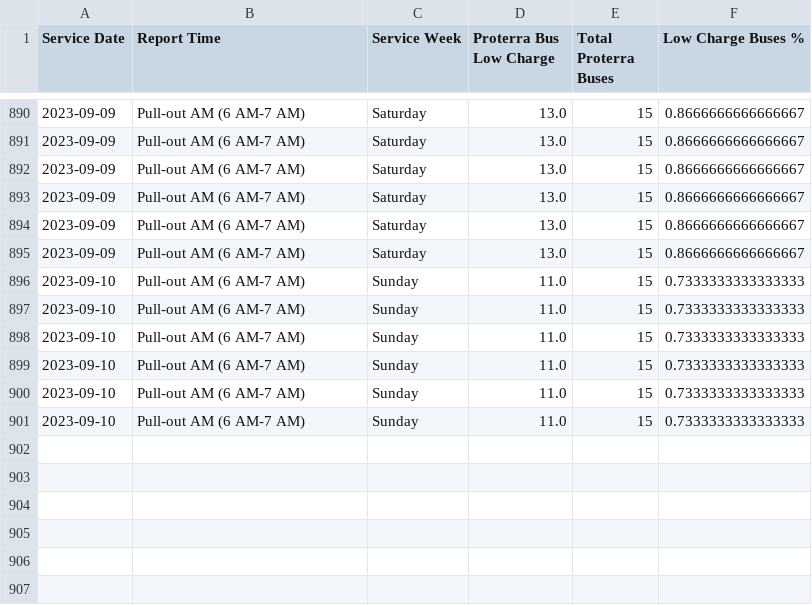
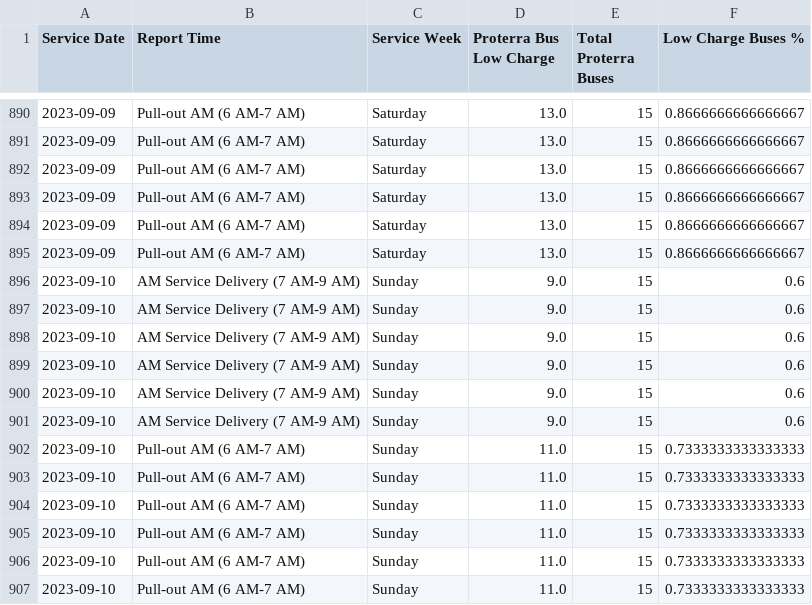
Before and after one commit to TerondaDavis/DC-Circulator-Operations, a CSV file: Data/Low_Charge_Buses_Processed New.csv, drawn as a sheet; only a part is shown, gaps mark what is left out.

```diff
--- a/Data/Low_Charge_Buses_Processed New.csv
+++ b/Data/Low_Charge_Buses_Processed New.csv
@@ -895,2 +895,8 @@ Service Date,Report Time,Service Week,Proterra Bus Low Charge,Total Proterra Bus
 2023-09-09,Pull-out AM (6 AM-7 AM),Saturday,13.0,15,0.8666666666666667
+2023-09-10,AM Service Delivery (7 AM-9 AM),Sunday,9.0,15,0.6
+2023-09-10,AM Service Delivery (7 AM-9 AM),Sunday,9.0,15,0.6
+2023-09-10,AM Service Delivery (7 AM-9 AM),Sunday,9.0,15,0.6
+2023-09-10,AM Service Delivery (7 AM-9 AM),Sunday,9.0,15,0.6
+2023-09-10,AM Service Delivery (7 AM-9 AM),Sunday,9.0,15,0.6
+2023-09-10,AM Service Delivery (7 AM-9 AM),Sunday,9.0,15,0.6
 2023-09-10,Pull-out AM (6 AM-7 AM),Sunday,11.0,15,0.7333333333333333
```
Also changed, not shown: Data/Latest_Entries_Processed New.csv, Data/Personnel_Processed New.csv, 3 other files.
